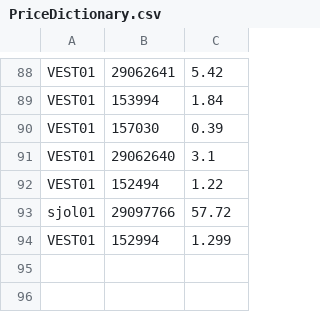
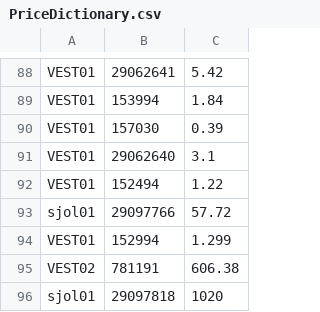
Before and after one commit to mattfred10/C-T-Bot, a CSV file: SOBotSettings/PriceDictionary.csv, drawn as a sheet; only a part is shown, gaps mark what is left out.

```diff
--- a/SOBotSettings/PriceDictionary.csv
+++ b/SOBotSettings/PriceDictionary.csv
@@ -94 +94,3 @@ sjol01,29097766,57.72
 VEST01,152994,1.299
+VEST02,781191,606.38
+sjol01,29097818,1020
```
Also changed, not shown: StockProjection/OpenOrders/VESTSJOOpenOrders.csv, 19 other files.
